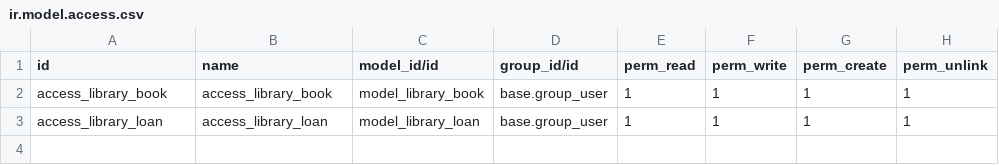
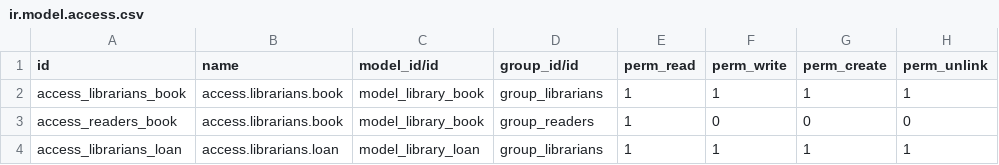
Before and after one commit to DanielDS5/odoo_library, a CSV file: security/ir.model.access.csv, drawn as a sheet.

Commit message:
Improve security

```diff
--- a/security/ir.model.access.csv
+++ b/security/ir.model.access.csv
@@ -1,3 +1,4 @@
 id,name,model_id/id,group_id/id,perm_read,perm_write,perm_create,perm_unlink
-access_library_book,access_library_book,model_library_book,base.group_user,1,1,1,1
-access_library_loan,access_library_loan,model_library_loan,base.group_user,1,1,1,1
+access_librarians_book,access.librarians.book,model_library_book,group_librarians,1,1,1,1
+access_readers_book,access.librarians.book,model_library_book,group_readers,1,0,0,0
+access_librarians_loan,access.librarians.loan,model_library_loan,group_librarians,1,1,1,1
```
Also changed, not shown: 2 other files.
